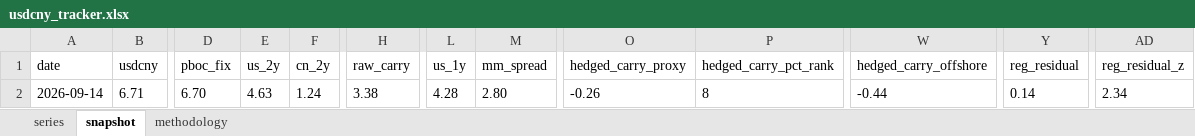
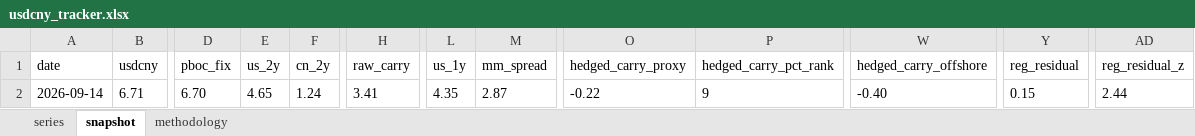
Before and after one commit to erickviann1-dev/usdcny-tracker, an Excel workbook: docs/usdcny_tracker.xlsx, sheet snapshot, drawn as a sheet; only a part is shown, gaps mark what is left out; values as stored, in another font and other column widths than the file's, no borders; the diff names each change by its address in the sheet, - before the commit and + after, or states it on an @@ line.

```diff
--- a/docs/usdcny_tracker.xlsx (sheet snapshot)
+++ b/docs/usdcny_tracker.xlsx (sheet snapshot)
-E2 (us_2y): 4.63
+E2 (us_2y): 4.65
-H2 (raw_carry): 3.38
+H2 (raw_carry): 3.41
-L2 (us_1y): 4.28
+L2 (us_1y): 4.35
-M2 (mm_spread): 2.80
+M2 (mm_spread): 2.87
-O2 (hedged_carry_proxy): -0.26
+O2 (hedged_carry_proxy): -0.22
-P2 (hedged_carry_pct_rank): 8
+P2 (hedged_carry_pct_rank): 9
-W2 (hedged_carry_offshore): -0.44
+W2 (hedged_carry_offshore): -0.40
-Y2 (reg_residual): 0.14
+Y2 (reg_residual): 0.15
-AD2 (reg_residual_z): 2.34
+AD2 (reg_residual_z): 2.44
```
Also changed, not shown: sheet series, 3 other files.
